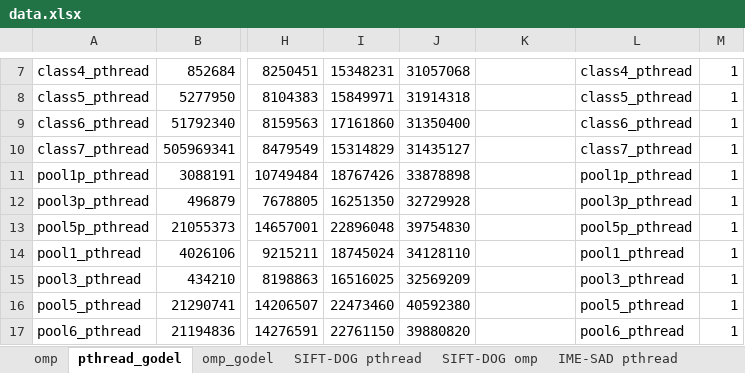
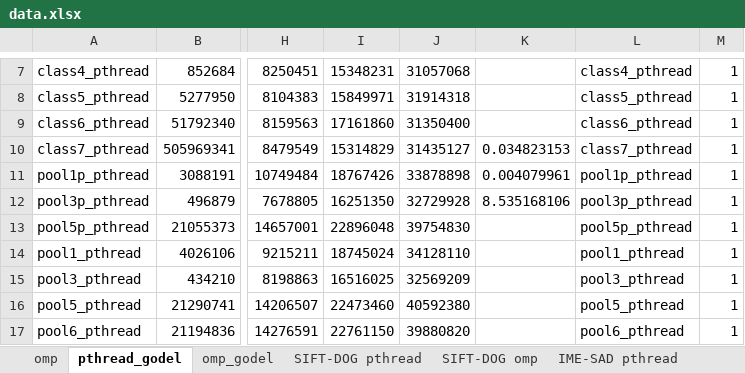
Before and after one commit to kzhao32/cs758workloads, an Excel workbook: data.xlsx, sheet pthread_godel, drawn as a sheet; only a part is shown, gaps mark what is left out; values as stored, in another font and other column widths than the file's, no borders; charts and pictures not drawn; the diff names each change by its address in the sheet, - before the commit and + after, or states it on an @@ line.

Commit message:
added pthread_simulated data for classifier, ime-sad2k, ime-sad8k, and sift-dog2k

```diff
--- a/data.xlsx (sheet pthread_godel)
+++ b/data.xlsx (sheet pthread_godel)
-K10: (empty)
+K10: 0.034823153
-K11: (empty)
+K11: 0.004079961
-K12: (empty)
+K12: 8.535168106
```
Also changed, not shown: other sheet tabs, charts or pictures.
